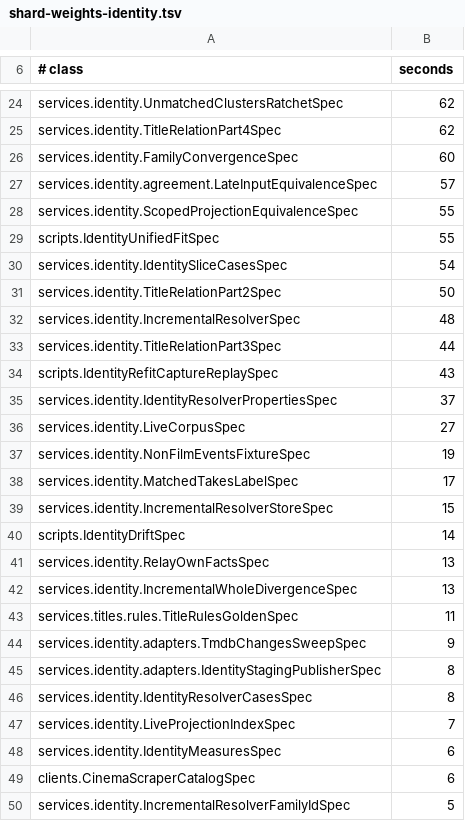
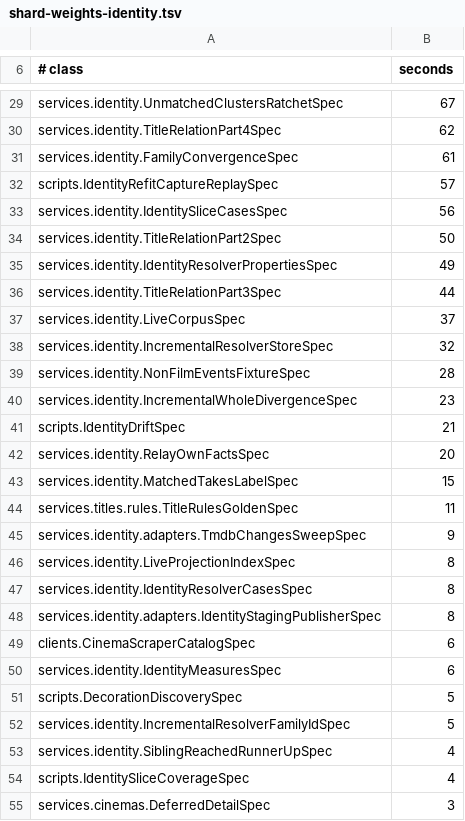
Before and after one commit to pawelkrupinski/movies, a TSV file: scripts/ci/shard-weights-identity.tsv, drawn as a sheet; only a part is shown, gaps mark what is left out; the shorter side is filled out with more unchanged rows; removed rows and columns are numbered as before the commit, all else as after; the diff covers the shown part only; the diff names each change by its address in the sheet, - before the commit and + after, or states it on an @@ line.

```diff
--- a/scripts/ci/shard-weights-identity.tsv
+++ b/scripts/ci/shard-weights-identity.tsv
-B29 (seconds): 62
+B29 (seconds): 67
-B31 (seconds): 60
+B31 (seconds): 61
-A32 (# class): services.identity.agreement.LateInputEquivalenceSpec
+A32 (# class): scripts.IdentityRefitCaptureReplaySpec
-row 28: services.identity.ScopedProjectionEquivalenceSpec | 55
-row 29: scripts.IdentityUnifiedFitSpec | 55
-B33 (seconds): 54
+B33 (seconds): 56
-row 32: services.identity.IncrementalResolverSpec | 48
+row 35: services.identity.IdentityResolverPropertiesSpec | 49
-row 34: scripts.IdentityRefitCaptureReplaySpec | 43
-row 35: services.identity.IdentityResolverPropertiesSpec | 37
-B37 (seconds): 27
+B37 (seconds): 37
-row 37: services.identity.NonFilmEventsFixtureSpec | 19
-row 38: services.identity.MatchedTakesLabelSpec | 17
-B38 (seconds): 15
+B38 (seconds): 32
+row 39: services.identity.NonFilmEventsFixtureSpec | 28
+row 40: services.identity.IncrementalWholeDivergenceSpec | 23
-B41 (seconds): 14
+B41 (seconds): 21
-B42 (seconds): 13
+B42 (seconds): 20
-row 42: services.identity.IncrementalWholeDivergenceSpec | 13
+row 43: services.identity.MatchedTakesLabelSpec | 15
+row 46: services.identity.LiveProjectionIndexSpec | 8
@@ row 46 moved to row 47: services.identity.IdentityResolverCasesS… @@
-row 47: services.identity.LiveProjectionIndexSpec | 7
```
Also changed, not shown: 15 added rows, 10 removed rows, 12 moved rows and 8 edited cells elsewhere in this file, 2 other files.
